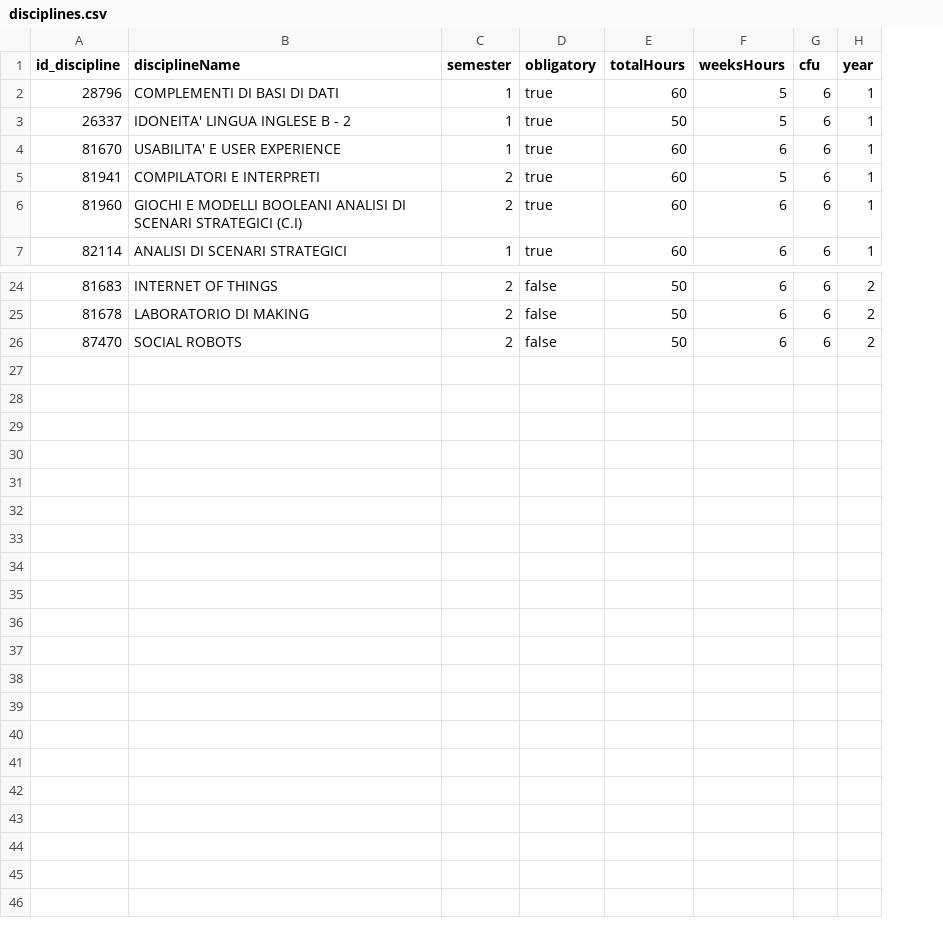
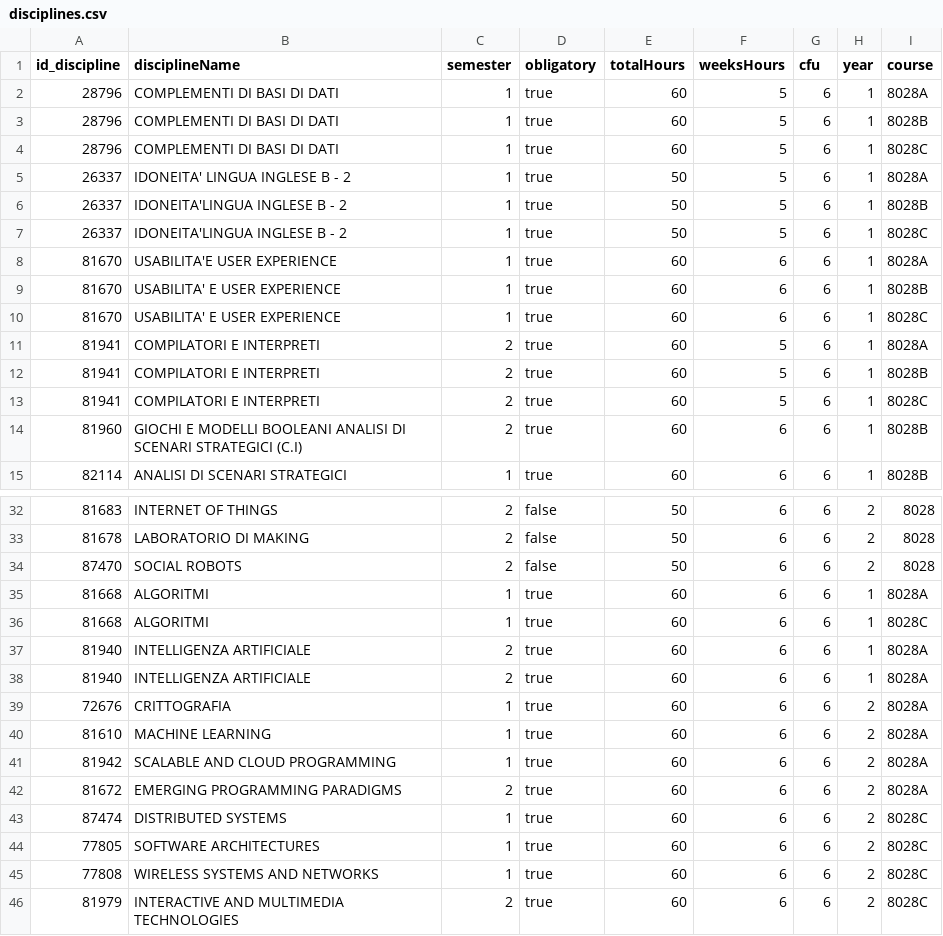
Before and after one commit to faienz93/Knowledge-Representation, a CSV file: assets/disciplines.csv, drawn as a sheet; only a part is shown, gaps mark what is left out; addresses are those after the commit; the diff covers the shown part only; the diff names each change by its address in the sheet, - before the commit and + after, or states it on an @@ line.

Commit message:
Change value

```diff
--- a/assets/disciplines.csv
+++ b/assets/disciplines.csv
+column I (course), row 2: 8028A; row 5: 8028A; row 9: 8028B; rows 13-15: 8028C | 8028B | 8028B; rows 32-34: all 8028
+row 3: 28796 | COMPLEMENTI DI BASI DI DATI | 1 | true | 60 | 5 | 6 | 1 | 8028B
+row 4: 28796 | COMPLEMENTI DI BASI DI DATI | 1 | true | 60 | 5 | 6 | 1 | 8028C
+row 6: 26337 | IDONEITA'LINGUA INGLESE B - 2 | 1 | true | 50 | 5 | 6 | 1 | 8028B
+row 7: 26337 | IDONEITA'LINGUA INGLESE B - 2 | 1 | true | 50 | 5 | 6 | 1 | 8028C
+row 8: 81670 | USABILITA'E USER EXPERIENCE | 1 | true | 60 | 6 | 6 | 1 | 8028A
+row 10: 81670 | USABILITA' E USER EXPERIENCE | 1 | true | 60 | 6 | 6 | 1 | 8028C
+row 11: 81941 | COMPILATORI E INTERPRETI | 2 | true | 60 | 5 | 6 | 1 | 8028A
+row 12: 81941 | COMPILATORI E INTERPRETI | 2 | true | 60 | 5 | 6 | 1 | 8028B
+row 35: 81668 | ALGORITMI | 1 | true | 60 | 6 | 6 | 1 | 8028A
+row 36: 81668 | ALGORITMI | 1 | true | 60 | 6 | 6 | 1 | 8028C
+row 37: 81940 | INTELLIGENZA ARTIFICIALE | 2 | true | 60 | 6 | 6 | 1 | 8028A
+row 38: 81940 | INTELLIGENZA ARTIFICIALE | 2 | true | 60 | 6 | 6 | 1 | 8028A
+row 39: 72676 | CRITTOGRAFIA | 1 | true | 60 | 6 | 6 | 2 | 8028A
+row 40: 81610 | MACHINE LEARNING | 1 | true | 60 | 6 | 6 | 2 | 8028A
+row 41: 81942 | SCALABLE AND CLOUD PROGRAMMING | 1 | true | 60 | 6 | 6 | 2 | 8028A
+row 42: 81672 | EMERGING PROGRAMMING PARADIGMS | 2 | true | 60 | 6 | 6 | 2 | 8028A
+row 43: 87474 | DISTRIBUTED SYSTEMS | 1 | true | 60 | 6 | 6 | 2 | 8028C
+row 44: 77805 | SOFTWARE ARCHITECTURES | 1 | true | 60 | 6 | 6 | 2 | 8028C
+row 45: 77808 | WIRELESS SYSTEMS AND NETWORKS | 1 | true | 60 | 6 | 6 | 2 | 8028C
+row 46: 81979 | INTERACTIVE AND MULTIMEDIA TECHNOLOGIES | 2 | true | 60 | 6 | 6 | 2 | 8028C
```
Also changed, not shown: 1 edited cell elsewhere in this file.
